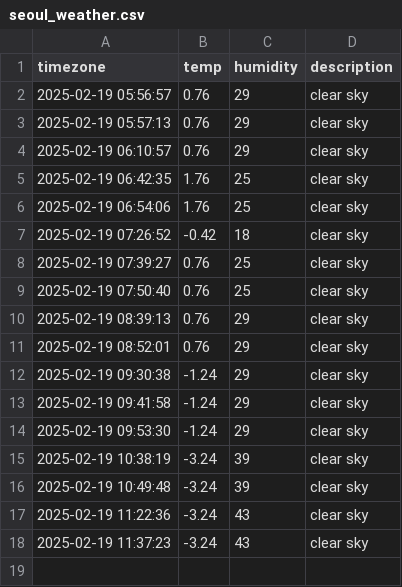
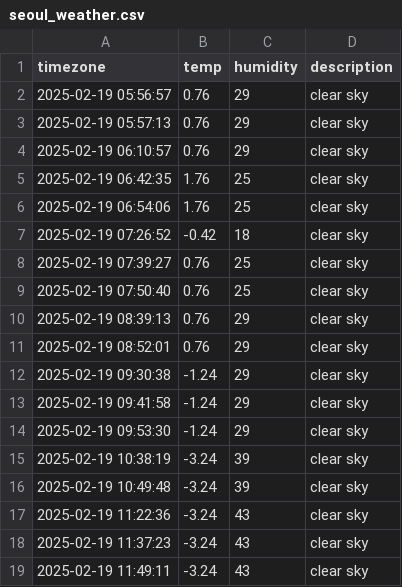
Before and after one commit to HW-JJJ/seoul_weather_info, a CSV file: seoul_weather.csv, drawn as a sheet.

```diff
--- a/seoul_weather.csv
+++ b/seoul_weather.csv
@@ -18 +18,2 @@ timezone,temp,humidity,description
 2025-02-19 11:37:23,-3.24,43,clear sky
+2025-02-19 11:49:11,-3.24,43,clear sky
```
